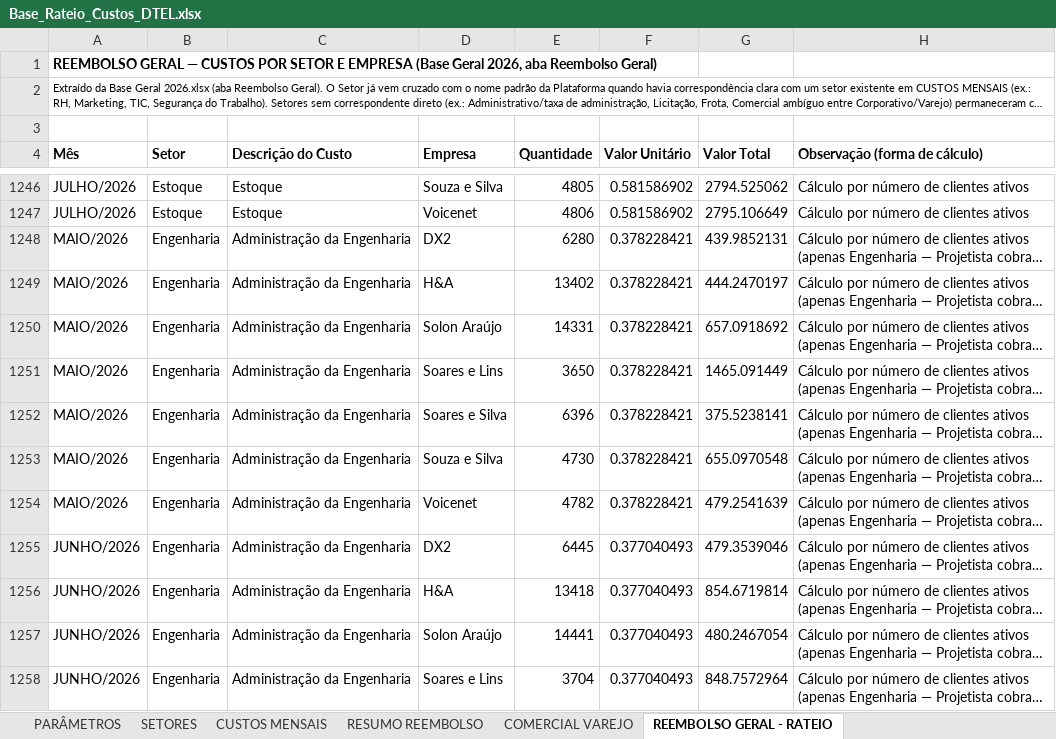
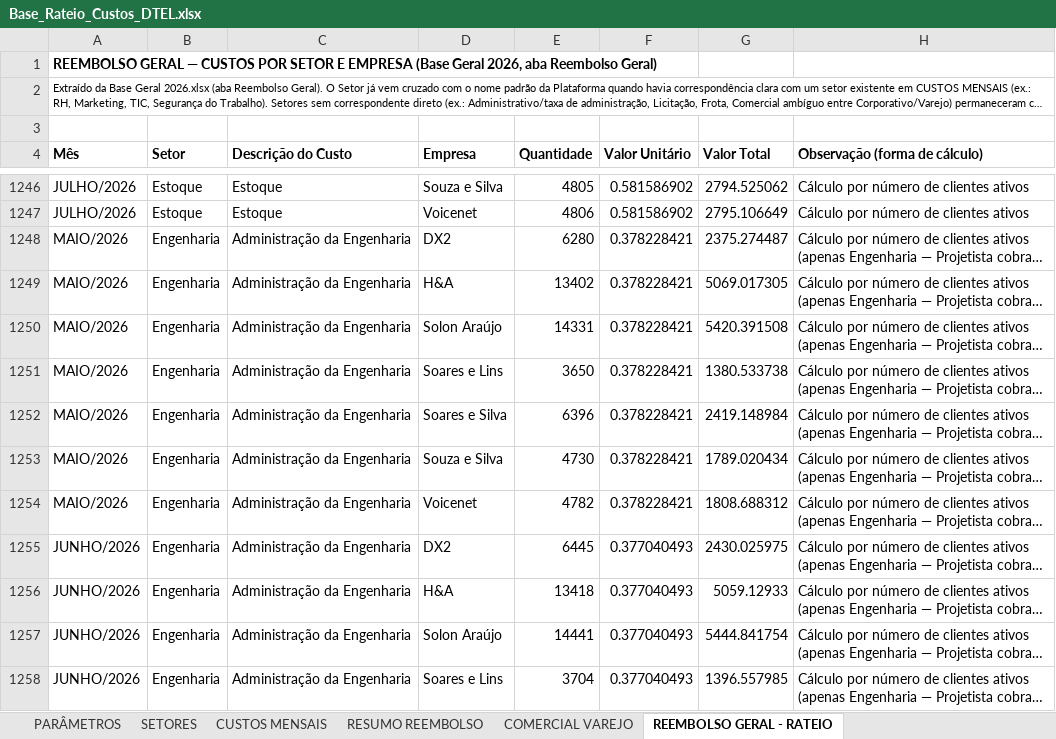
Before and after one commit to Deboradtelelecom/Base-dos-setores, an Excel workbook: dados-mensais/Base_Rateio_Custos_DTEL.xlsx, sheet REEMBOLSO GERAL - RATEIO, drawn as a sheet; only a part is shown, gaps mark what is left out; long unchanged cells end in …; values as stored, in another font and other column widths than the file's, no borders; the diff covers the shown part only; the diff names each change by its address in the sheet, - before the commit and + after, or states it on an @@ line.

Commit message:
Publicação automática — 11/09/2026, 17:25:56

```diff
--- a/dados-mensais/Base_Rateio_Custos_DTEL.xlsx (sheet REEMBOLSO GERAL - RATEIO)
+++ b/dados-mensais/Base_Rateio_Custos_DTEL.xlsx (sheet REEMBOLSO GERAL - RATEIO)
-G1248 (Valor Total): 439.9852131
+G1248 (Valor Total): 2375.274487
-G1249 (Valor Total): 444.2470197
+G1249 (Valor Total): 5069.017305
-G1250 (Valor Total): 657.0918692
+G1250 (Valor Total): 5420.391508
-G1251 (Valor Total): 1465.091449
+G1251 (Valor Total): 1380.533738
-G1252 (Valor Total): 375.5238141
+G1252 (Valor Total): 2419.148984
-G1253 (Valor Total): 655.0970548
+G1253 (Valor Total): 1789.020434
-G1254 (Valor Total): 479.2541639
+G1254 (Valor Total): 1808.688312
-G1255 (Valor Total): 479.3539046
+G1255 (Valor Total): 2430.025975
-G1256 (Valor Total): 854.6719814
+G1256 (Valor Total): 5059.12933
-G1257 (Valor Total): 480.2467054
+G1257 (Valor Total): 5444.841754
-G1258 (Valor Total): 848.7572964
+G1258 (Valor Total): 1396.557985
```
Also changed, not shown: 17 edited cells elsewhere in this sheet, charts or pictures.
